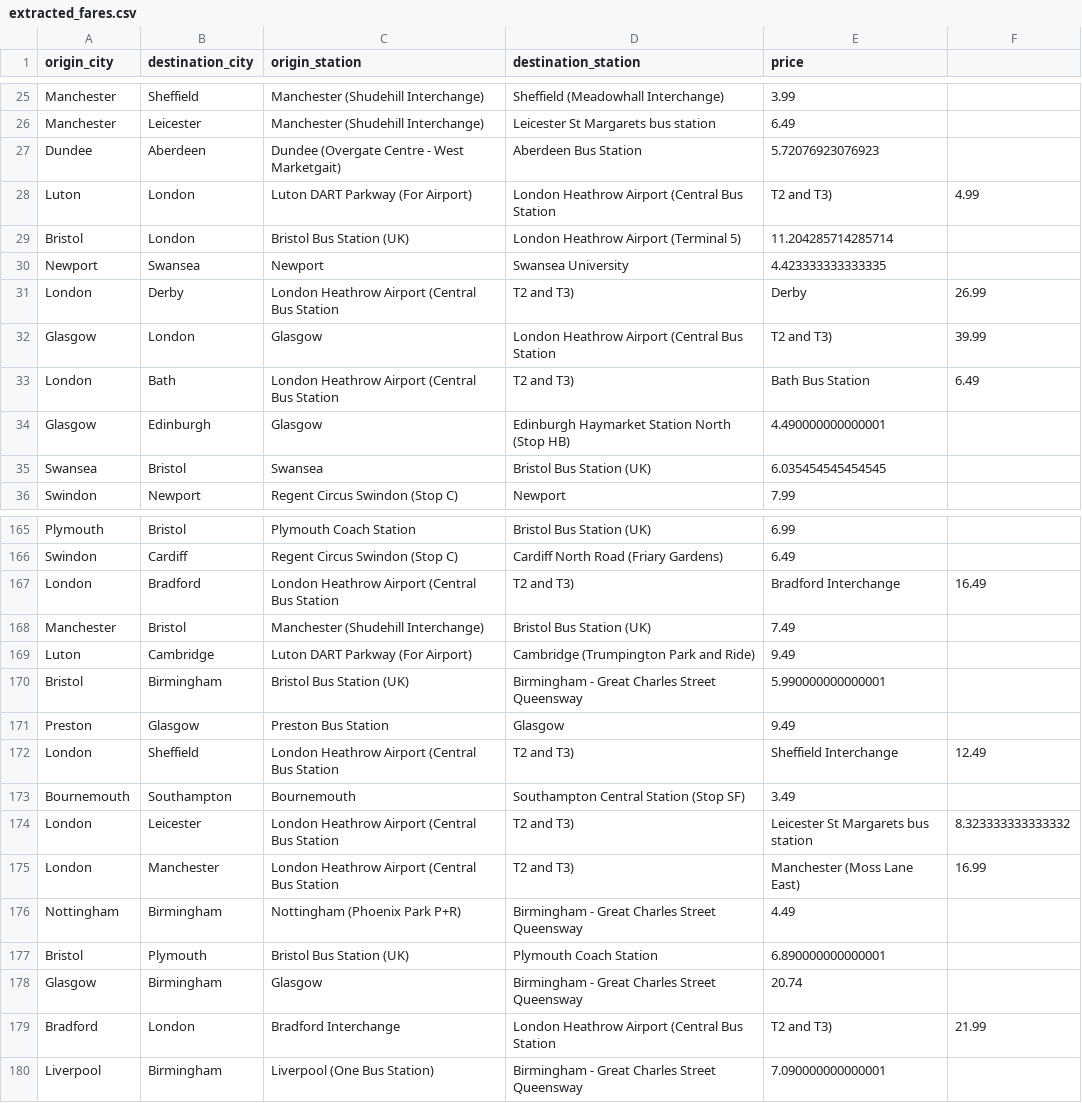
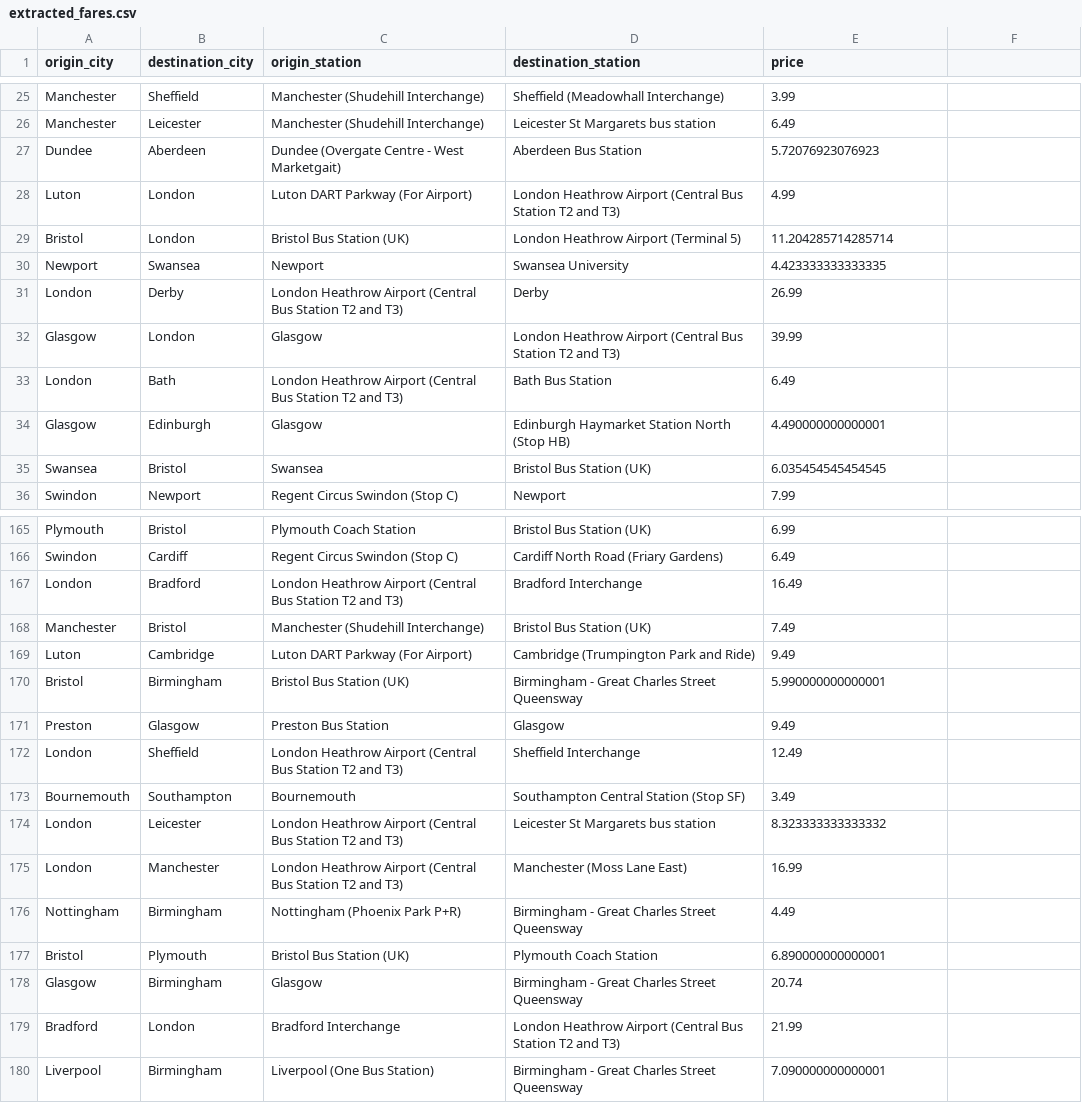
Before and after one commit to noahdavis05/Web-Services-CWK1, a CSV file: datasets/coach-fares/flix-bus/extracted_fares.csv, drawn as a sheet; only a part is shown, gaps mark what is left out; the diff covers the shown part only.

```diff
--- a/datasets/coach-fares/flix-bus/extracted_fares.csv
+++ b/datasets/coach-fares/flix-bus/extracted_fares.csv
@@ -27,8 +27,8 @@ Manchester,Leicester,Manchester (Shudehill Interchange),Leicester St Margarets b
 Dundee,Aberdeen,Dundee (Overgate Centre - West Marketgait),Aberdeen Bus Station,5.72076923076923
-Luton,London,Luton DART Parkway (For Airport),London Heathrow Airport (Central Bus Station, T2 and T3),4.99
+Luton,London,Luton DART Parkway (For Airport),London Heathrow Airport (Central Bus Station T2 and T3),4.99
 Bristol,London,Bristol Bus Station (UK),London Heathrow Airport (Terminal 5),11.204285714285714
 Newport,Swansea,Newport,Swansea University,4.423333333333335
-London,Derby,London Heathrow Airport (Central Bus Station, T2 and T3),Derby,26.99
-Glasgow,London,Glasgow,London Heathrow Airport (Central Bus Station, T2 and T3),39.99
-London,Bath,London Heathrow Airport (Central Bus Station, T2 and T3),Bath Bus Station,6.49
+London,Derby,London Heathrow Airport (Central Bus Station T2 and T3),Derby,26.99
+Glasgow,London,Glasgow,London Heathrow Airport (Central Bus Station T2 and T3),39.99
+London,Bath,London Heathrow Airport (Central Bus Station T2 and T3),Bath Bus Station,6.49
 Glasgow,Edinburgh,Glasgow,Edinburgh Haymarket Station North (Stop HB),4.490000000000001
@@ -166,3 +166,3 @@ Plymouth,Bristol,Plymouth Coach Station,Bristol Bus Station (UK),6.99
 Swindon,Cardiff,Regent Circus Swindon (Stop C),Cardiff North Road (Friary Gardens),6.49
-London,Bradford,London Heathrow Airport (Central Bus Station, T2 and T3),Bradford Interchange,16.49
+London,Bradford,London Heathrow Airport (Central Bus Station T2 and T3),Bradford Interchange,16.49
 Manchester,Bristol,Manchester (Shudehill Interchange),Bristol Bus Station (UK),7.49
@@ -171,6 +171,6 @@ Bristol,Birmingham,Bristol Bus Station (UK),Birmingham - Great Charles Street Qu
 Preston,Glasgow,Preston Bus Station,Glasgow,9.49
-London,Sheffield,London Heathrow Airport (Central Bus Station, T2 and T3),Sheffield Interchange,12.49
+London,Sheffield,London Heathrow Airport (Central Bus Station T2 and T3),Sheffield Interchange,12.49
 Bournemouth,Southampton,Bournemouth,Southampton Central Station (Stop SF),3.49
-London,Leicester,London Heathrow Airport (Central Bus Station, T2 and T3),Leicester St Margarets bus station,8.323333333333332
-London,Manchester,London Heathrow Airport (Central Bus Station, T2 and T3),Manchester (Moss Lane East),16.99
+London,Leicester,London Heathrow Airport (Central Bus Station T2 and T3),Leicester St Margarets bus station,8.323333333333332
+London,Manchester,London Heathrow Airport (Central Bus Station T2 and T3),Manchester (Moss Lane East),16.99
 Nottingham,Birmingham,Nottingham (Phoenix Park P+R),Birmingham - Great Charles Street Queensway,4.49
@@ -178,3 +178,3 @@ Bristol,Plymouth,Bristol Bus Station (UK),Plymouth Coach Station,6.8900000000000
 Glasgow,Birmingham,Glasgow,Birmingham - Great Charles Street Queensway,20.74
-Bradford,London,Bradford Interchange,London Heathrow Airport (Central Bus Station, T2 and T3),21.99
+Bradford,London,Bradford Interchange,London Heathrow Airport (Central Bus Station T2 and T3),21.99
 Liverpool,Birmingham,Liverpool (One Bus Station),Birmingham - Great Charles Street Queensway,7.090000000000001
```
Also changed, not shown: 154 edited cells elsewhere in this file, 5 other files.
